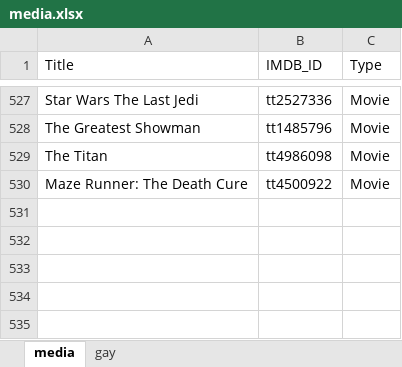
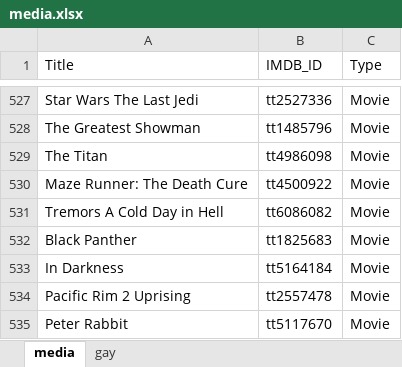
Before and after one commit to GrayYoung/grayyoung.github.io, an Excel workbook: data/media.xlsx, sheet media, drawn as a sheet; only a part is shown, gaps mark what is left out; values as stored, in another font and other column widths than the file's, no borders; table styles not drawn; the diff names each change by its address in the sheet, - before the commit and + after, or states it on an @@ line.

Commit message:
Add media data

```diff
--- a/data/media.xlsx (sheet media)
+++ b/data/media.xlsx (sheet media)
+row 531: Tremors A Cold Day in Hell | tt6086082 | Movie
+row 532: Black Panther | tt1825683 | Movie
+row 533: In Darkness | tt5164184 | Movie
+row 534: Pacific Rim 2 Uprising | tt2557478 | Movie
+row 535: Peter Rabbit | tt5117670 | Movie
```
Also changed, not shown: sheet gay, 2 other files.
